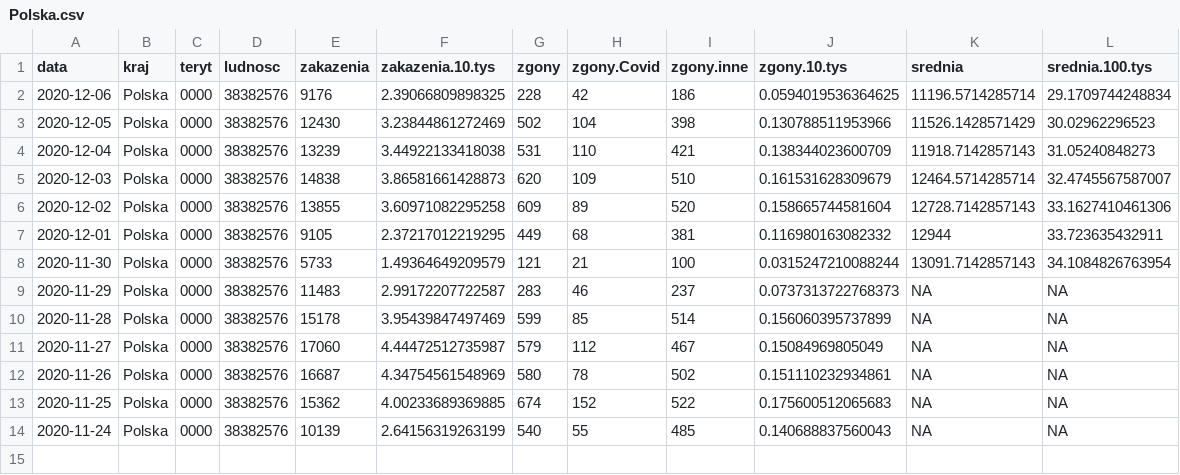
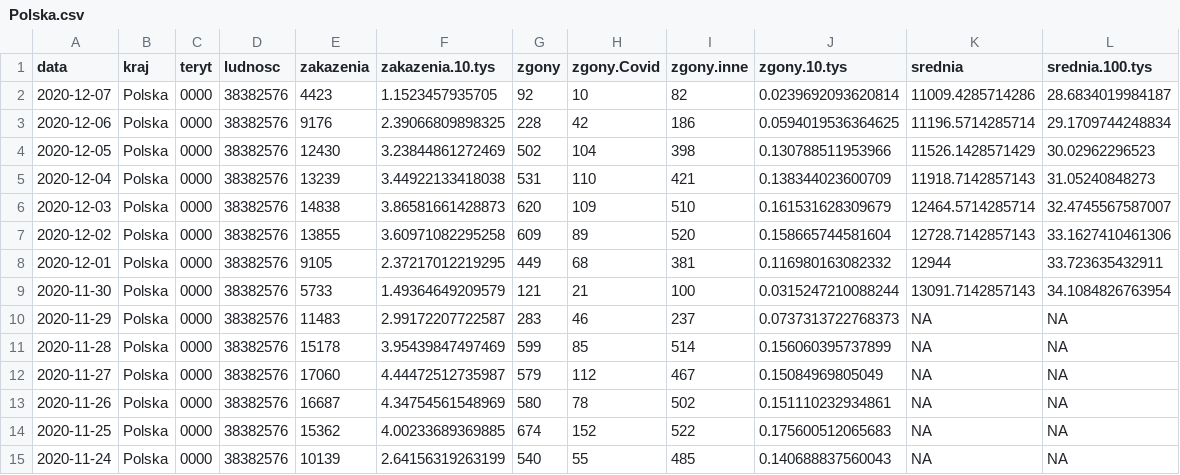
Before and after one commit to slawomirmatuszak/Covid-19-Polska, a CSV file: dane/dane.MZ/Polska.csv, drawn as a sheet; the diff names each change by its address in the sheet, - before the commit and + after, or states it on an @@ line.

```diff
--- a/dane/dane.MZ/Polska.csv
+++ b/dane/dane.MZ/Polska.csv
+row 2: 2020-12-07 | Polska | 0000 | 38382576 | 4423 | 1.1523457935705 | 92 | 10 | 82 | 0.0239692093620814 | 11009.4285714286 | 28.6834019984187
```
Also changed, not shown: dane/dane.MZ/wojewodztwa.csv, 4 other files.
